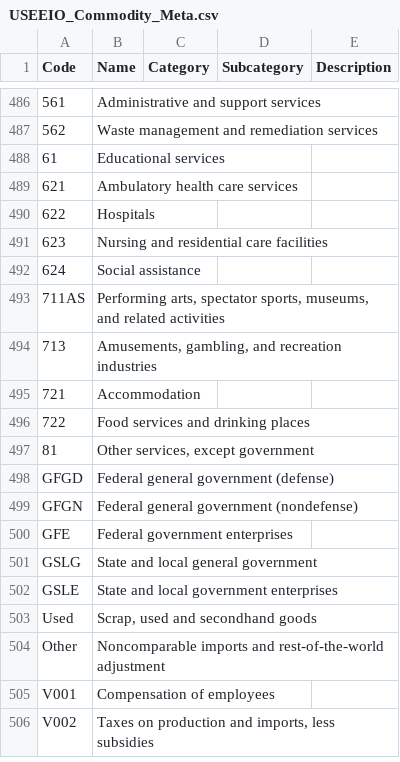
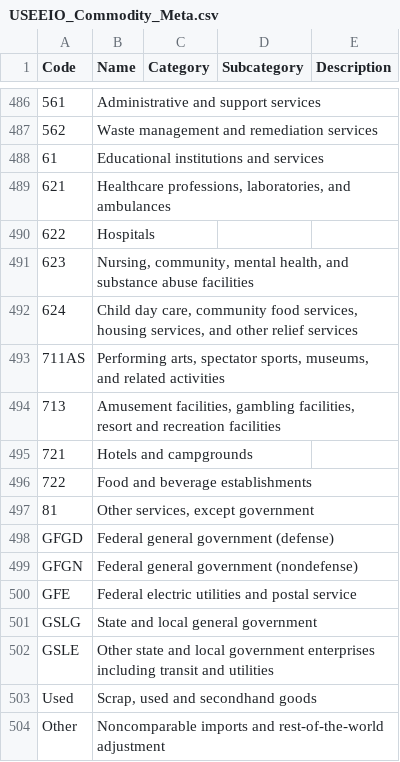
Before and after one commit to USEPA/useeior, a CSV file: inst/extdata/USEEIO_Commodity_Meta.csv, drawn as a sheet; only a part is shown, gaps mark what is left out; the shorter side is filled out with more unchanged rows; the diff covers the shown part only; the diff names each change by its address in the sheet, - before the commit and + after, or states it on an @@ line.

Commit message:
Update Summary commodity names in USEEIO_Commodity_Meta.csv. Should resolve issue #208.

```diff
--- a/inst/extdata/USEEIO_Commodity_Meta.csv
+++ b/inst/extdata/USEEIO_Commodity_Meta.csv
-B488 (Name): Educational services
+B488 (Name): Educational institutions and services
-B489 (Name): Ambulatory health care services
+B489 (Name): Healthcare professions, laboratories, and ambulances
-B491 (Name): Nursing and residential care facilities
+B491 (Name): Nursing, community, mental health, and substance abuse facilities
-B492 (Name): Social assistance
+B492 (Name): Child day care, community food services, housing services, and other relief services
-B494 (Name): Amusements, gambling, and recreation industries
+B494 (Name): Amusement facilities, gambling facilities, resort and recreation facilities
-B495 (Name): Accommodation
+B495 (Name): Hotels and campgrounds
-B496 (Name): Food services and drinking places
+B496 (Name): Food and beverage establishments
-B500 (Name): Federal government enterprises
+B500 (Name): Federal electric utilities and postal service
-B502 (Name): State and local government enterprises
+B502 (Name): Other state and local government enterprises including transit and utilities
```
Also changed, not shown: 42 edited cells elsewhere in this file.
